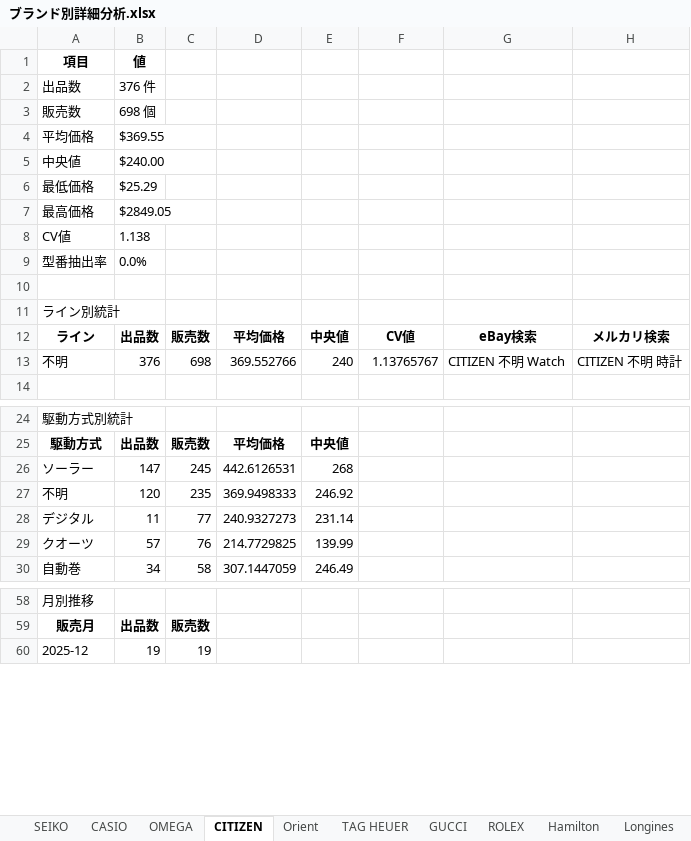
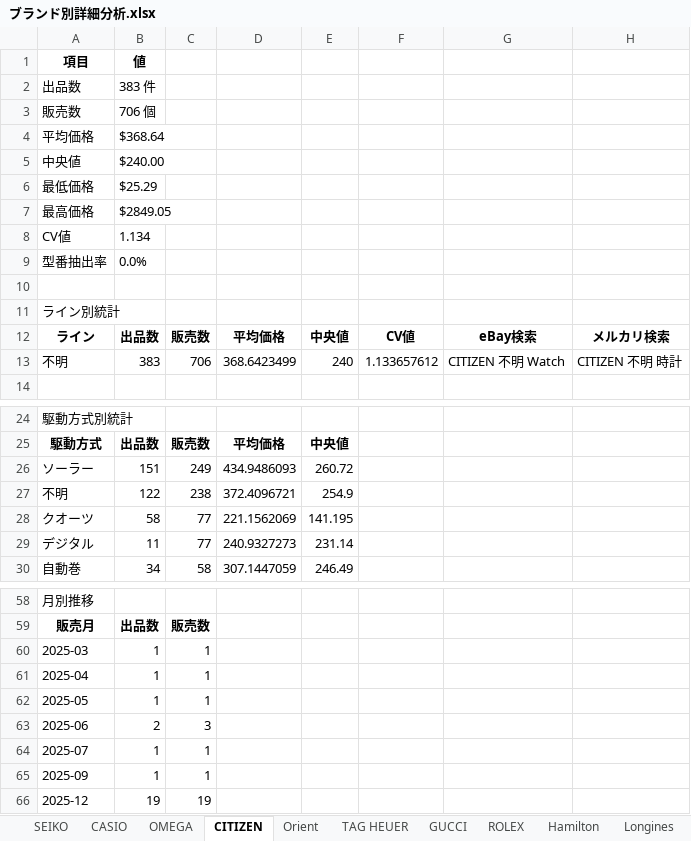
Before and after one commit to naokijodan/watch-market-analysis, an Excel workbook: ブランド別詳細分析.xlsx, sheet CITIZEN, drawn as a sheet; only a part is shown, gaps mark what is left out; values as stored, in another font and other column widths than the file's, no borders; removed rows and columns are numbered as before the commit, all else as after; the diff covers the shown part only; the diff names each change by its address in the sheet, - before the commit and + after, or states it on an @@ line.

```diff
--- a/ブランド別詳細分析.xlsx (sheet CITIZEN)
+++ b/ブランド別詳細分析.xlsx (sheet CITIZEN)
-B2: 376 件
+B2: 383 件
-B3: 698 個
+B3: 706 個
-B4: $369.55
+B4: $368.64
-B8: 1.138
+B8: 1.134
-B13: 376
+B13: 383
-C13: 698
+C13: 706
-D13: 369.552766
+D13: 368.6423499
-F13: 1.13765767
+F13: 1.133657612
-B26: 147
+B26: 151
-C26: 245
+C26: 249
-D26: 442.6126531
+D26: 434.9486093
-E26: 268
+E26: 260.72
-B27: 120
+B27: 122
-C27: 235
+C27: 238
-D27: 369.9498333
+D27: 372.4096721
-E27: 246.92
+E27: 254.9
+row 28: クオーツ | 58 | 77 | 221.1562069 | 141.195
-row 29: クオーツ | 57 | 76 | 214.7729825 | 139.99
+row 60: 2025-03 | 1 | 1
+row 61: 2025-04 | 1 | 1
+row 62: 2025-05 | 1 | 1
+row 63: 2025-06 | 2 | 3
+row 64: 2025-07 | 1 | 1
+row 65: 2025-09 | 1 | 1
```
Also changed, not shown: 10 edited cells elsewhere in this sheet, sheet CASIO, sheet SEIKO, sheet OMEGA, sheet Orient, 分析シート.xlsx, 6 other files.
